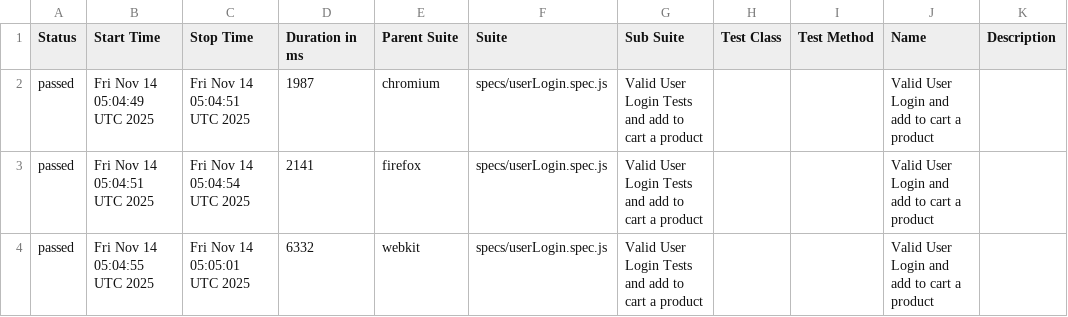
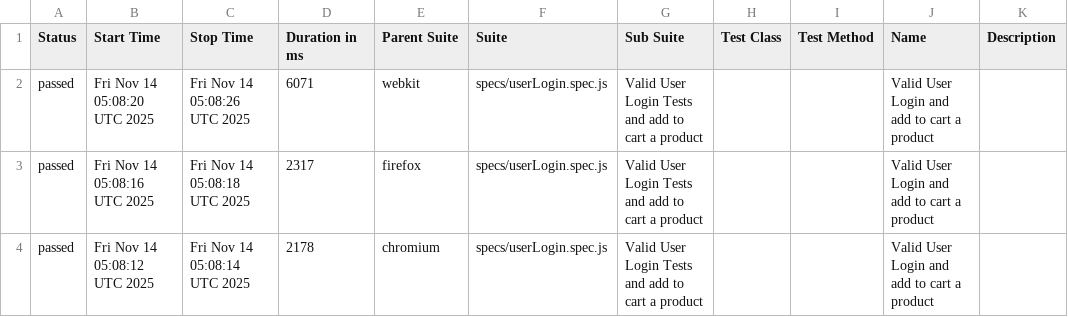
Before and after one commit to Showrav88/SaucedemoAutomation-Playwright-with-java-script-, a CSV file: suites.csv, drawn as a sheet.

```diff
--- a/suites.csv
+++ b/suites.csv
@@ -1,4 +1,4 @@
 "Status","Start Time","Stop Time","Duration in ms","Parent Suite","Suite","Sub Suite","Test Class","Test Method","Name","Description"
-"passed","Fri Nov 14 05:04:49 UTC 2025","Fri Nov 14 05:04:51 UTC 2025","1987","chromium","specs/userLogin.spec.js","Valid User Login Tests and add to cart a product","","","Valid User Login and add to cart a product",""
-"passed","Fri Nov 14 05:04:51 UTC 2025","Fri Nov 14 05:04:54 UTC 2025","2141","firefox","specs/userLogin.spec.js","Valid User Login Tests and add to cart a product","","","Valid User Login and add to cart a product",""
-"passed","Fri Nov 14 05:04:55 UTC 2025","Fri Nov 14 05:05:01 UTC 2025","6332","webkit","specs/userLogin.spec.js","Valid User Login Tests and add to cart a product","","","Valid User Login and add to cart a product",""
+"passed","Fri Nov 14 05:08:20 UTC 2025","Fri Nov 14 05:08:26 UTC 2025","6071","webkit","specs/userLogin.spec.js","Valid User Login Tests and add to cart a product","","","Valid User Login and add to cart a product",""
+"passed","Fri Nov 14 05:08:16 UTC 2025","Fri Nov 14 05:08:18 UTC 2025","2317","firefox","specs/userLogin.spec.js","Valid User Login Tests and add to cart a product","","","Valid User Login and add to cart a product",""
+"passed","Fri Nov 14 05:08:12 UTC 2025","Fri Nov 14 05:08:14 UTC 2025","2178","chromium","specs/userLogin.spec.js","Valid User Login Tests and add to cart a product","","","Valid User Login and add to cart a product",""
```
Also changed, not shown: 22 other files.
